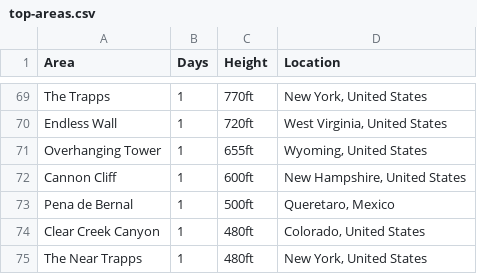
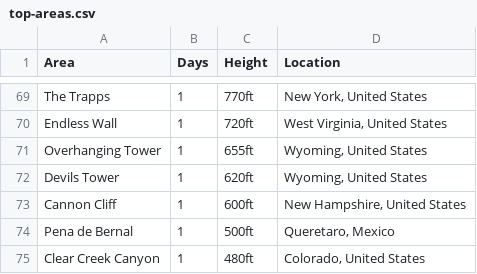
Before and after one commit to achiquit/websitejazzhands, a CSV file: climbing/data/top-areas.csv, drawn as a sheet; only a part is shown, gaps mark what is left out; the shorter side is filled out with more unchanged rows; the diff names each change by its address in the sheet, - before the commit and + after, or states it on an @@ line.

```diff
--- a/climbing/data/top-areas.csv
+++ b/climbing/data/top-areas.csv
+row 72: Devils Tower | 1 | 620ft | Wyoming, United States
```
Also changed, not shown: climbing/data/all-ticks.csv, climbing/data/all-time-stats.csv, 14 other files.
